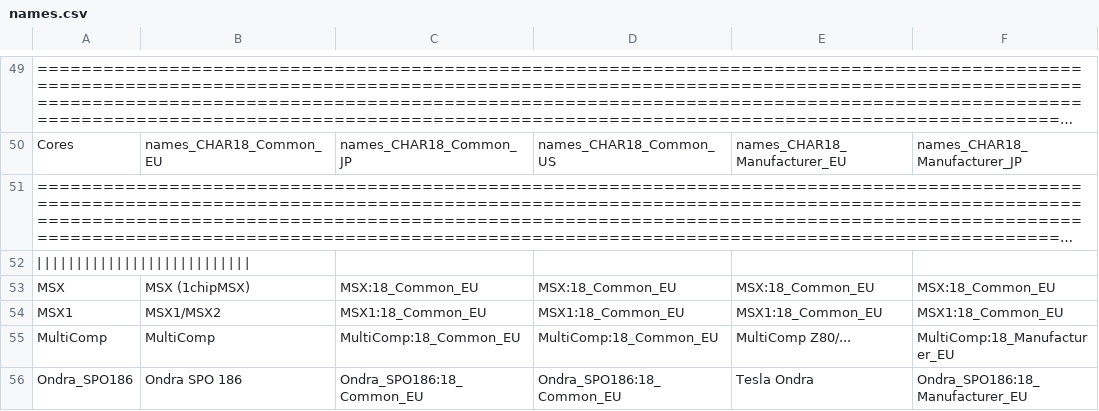
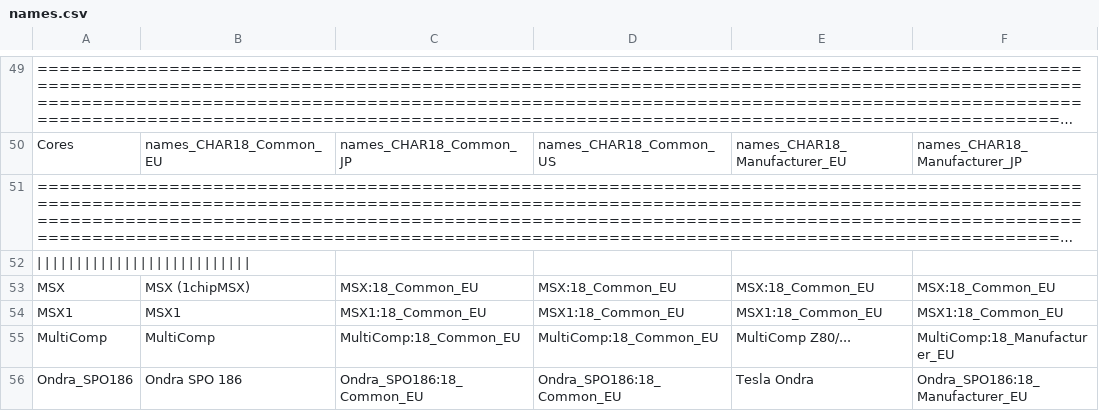
Before and after one commit to ThreepwoodLeBrush/Names_MiSTer, a CSV file: names.csv, drawn as a sheet; only a part is shown, gaps mark what is left out; long unchanged cells end in …; the diff names each change by its address in the sheet, - before the commit and + after, or states it on an @@ line.

Commit message:
Updated MSX1
Removed the mention of MSX2 from the core name until MSX2 is actually supported.

```diff
--- a/names.csv
+++ b/names.csv
-B54: MSX1/MSX2
+B54: MSX1
```
